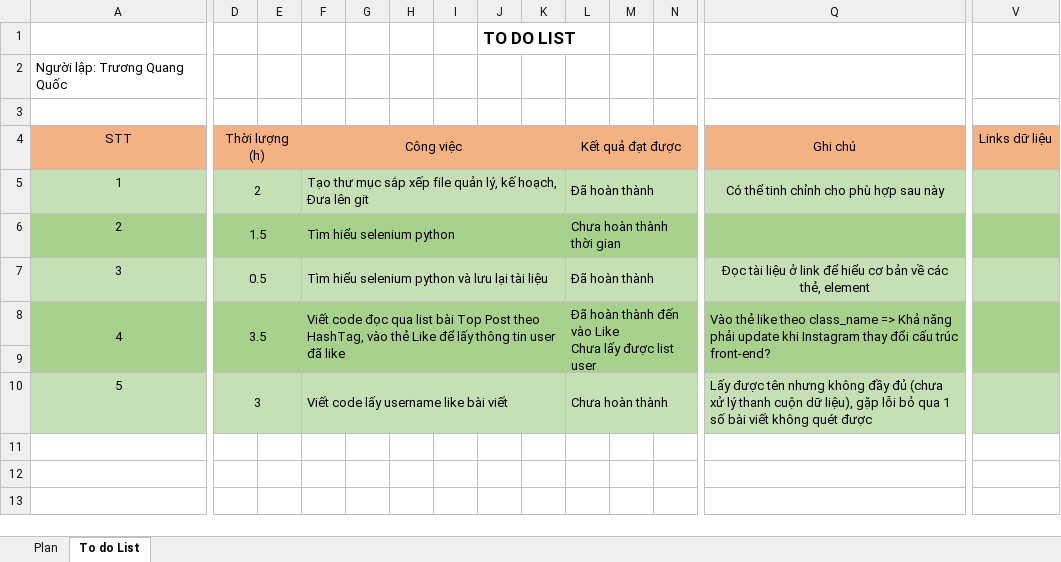
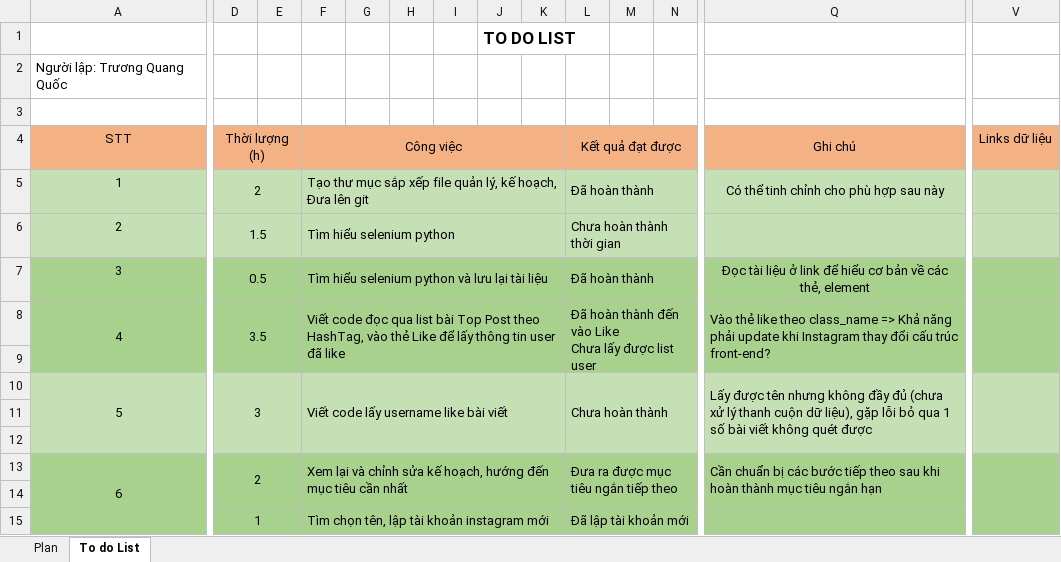
Before and after one commit to QuangQuoc/Share_Quoc_Sang, an Excel workbook: 04. Ke Hoach/03. Ke hoach ca nhan/Quoc/TodoList_Quoc.xlsx, sheet To do List, drawn as a sheet; only a part is shown, gaps mark what is left out; values as stored, in another font and other column widths than the file's, no borders; rows hold the shown columns only; the diff covers the shown part only; the diff names each change by its address in the sheet, - before the commit and + after, or states it on an @@ line.

Commit message:
add TodoList

```diff
--- a/04. Ke Hoach/03. Ke hoach ca nhan/Quoc/TodoList_Quoc.xlsx (sheet To do List)
+++ b/04. Ke Hoach/03. Ke hoach ca nhan/Quoc/TodoList_Quoc.xlsx (sheet To do List)
-A6 fill: #A9D18E
+A6 fill: #C5E0B4
-D6:V6 fill: #A9D18E
+D6:V6 fill: #C5E0B4
-A7 fill: #C5E0B4
+A7 fill: #A9D18E
-D7:V7 fill: #C5E0B4
+D7:V7 fill: #A9D18E
+A10:A12 merged
+V10:V12 merged
+row 11: (empty)
+row 12: (empty)
+row 13: 6 | 2 |  | Xem lại và chỉnh sửa kế hoạch, hướng đến mục tiêu cần nhất |  |  |  |  |  | Đưa ra được mục tiêu ngắn tiếp theo |  |  | Cần chuẩn bị các bước tiếp theo sau khi hoàn thành mục tiêu ngắn hạn
+row 14: (empty)
+row 15:  | 1 |  | Tìm chọn tên, lập tài khoản instagram mới |  |  |  |  |  | Đã lập tài khoản mới
```
Also changed, not shown: cell formats elsewhere in this sheet, 05. Bao cao - Phan tich ket qua/191103_BaoCao_PhanTichKetQua_Tuan1.xlsx.
